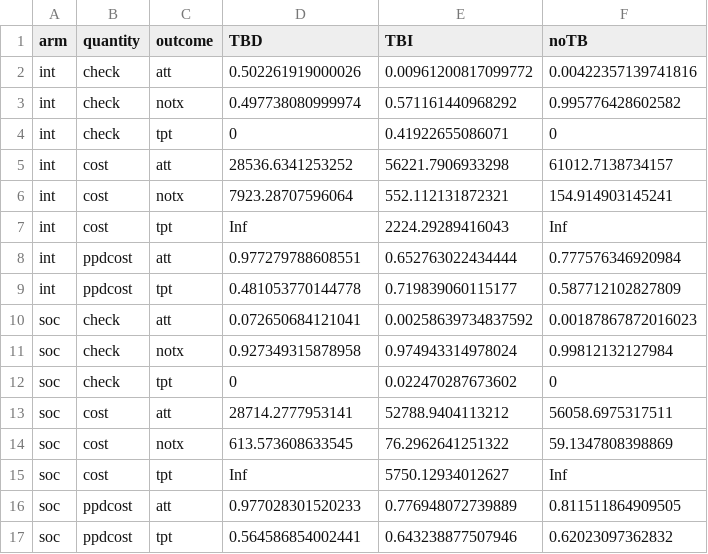
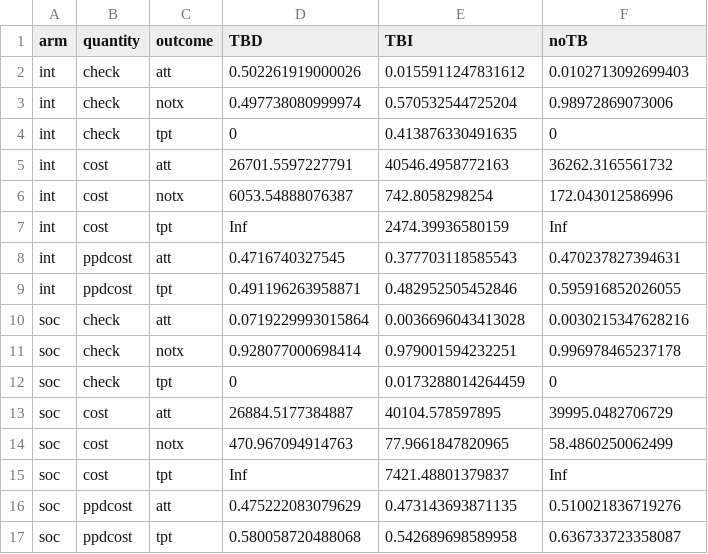
Before and after one commit to nmafirakureva/PPDpathways, a CSV file: outdata/DRSPrisonEscort.csv, drawn as a sheet.

```diff
--- a/outdata/DRSPrisonEscort.csv
+++ b/outdata/DRSPrisonEscort.csv
@@ -1,17 +1,17 @@
 arm,quantity,outcome,TBD,TBI,noTB
-int,check,att,0.502261919000026,0.00961200817099772,0.00422357139741816
-int,check,notx,0.497738080999974,0.571161440968292,0.995776428602582
-int,check,tpt,0,0.41922655086071,0
-int,cost,att,28536.6341253252,56221.7906933298,61012.7138734157
-int,cost,notx,7923.28707596064,552.112131872321,154.914903145241
-int,cost,tpt,Inf,2224.29289416043,Inf
-int,ppdcost,att,0.977279788608551,0.652763022434444,0.777576346920984
-int,ppdcost,tpt,0.481053770144778,0.719839060115177,0.587712102827809
-soc,check,att,0.072650684121041,0.00258639734837592,0.00187867872016023
-soc,check,notx,0.927349315878958,0.974943314978024,0.99812132127984
-soc,check,tpt,0,0.022470287673602,0
-soc,cost,att,28714.2777953141,52788.9404113212,56058.6975317511
-soc,cost,notx,613.573608633545,76.2962641251322,59.1347808398869
-soc,cost,tpt,Inf,5750.12934012627,Inf
-soc,ppdcost,att,0.977028301520233,0.776948072739889,0.811511864909505
-soc,ppdcost,tpt,0.564586854002441,0.643238877507946,0.62023097362832
+int,check,att,0.502261919000026,0.0155911247831612,0.0102713092699403
+int,check,notx,0.497738080999974,0.570532544725204,0.98972869073006
+int,check,tpt,0,0.413876330491635,0
+int,cost,att,26701.5597227791,40546.4958772163,36262.3165561732
+int,cost,notx,6053.54888076387,742.8058298254,172.043012586996
+int,cost,tpt,Inf,2474.39936580159,Inf
+int,ppdcost,att,0.4716740327545,0.377703118585543,0.470237827394631
+int,ppdcost,tpt,0.491196263958871,0.482952505452846,0.595916852026055
+soc,check,att,0.0719229993015864,0.0036696043413028,0.0030215347628216
+soc,check,notx,0.928077000698414,0.979001594232251,0.996978465237178
+soc,check,tpt,0,0.0173288014264459,0
+soc,cost,att,26884.5177384887,40104.578597895,39995.0482706729
+soc,cost,notx,470.967094914763,77.9661847820965,58.4860250062499
+soc,cost,tpt,Inf,7421.48801379837,Inf
+soc,ppdcost,att,0.475222083079629,0.473143693871135,0.510021836719276
+soc,ppdcost,tpt,0.580058720488068,0.542689698589958,0.636733723358087
```
Also changed, not shown: outdata/DRSContactTracing.csv, outdata/DRSDOTsCost.csv, 17 other files.
